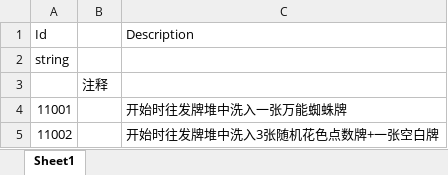
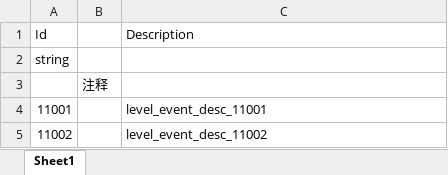
Before and after one commit to iamhuangyinan-sys/SpiderCardProject, an Excel workbook: Config/Excel/LevelEventConfig.xlsx, sheet Sheet1, drawn as a sheet; values as stored, in another font and other column widths than the file's, no borders; the diff names each change by its address in the sheet, - before the commit and + after, or states it on an @@ line.

```diff
--- a/Config/Excel/LevelEventConfig.xlsx (sheet Sheet1)
+++ b/Config/Excel/LevelEventConfig.xlsx (sheet Sheet1)
-C4: 开始时往发牌堆中洗入一张万能蜘蛛牌
+C4: level_event_desc_11001
-C5: 开始时往发牌堆中洗入3张随机花色点数牌+一张空白牌
+C5: level_event_desc_11002
```
Also changed, not shown: Config/Excel/BeginBuildConfig.xlsx, Config/Excel/CardAttributeConfig.xlsx, 43 other files.
